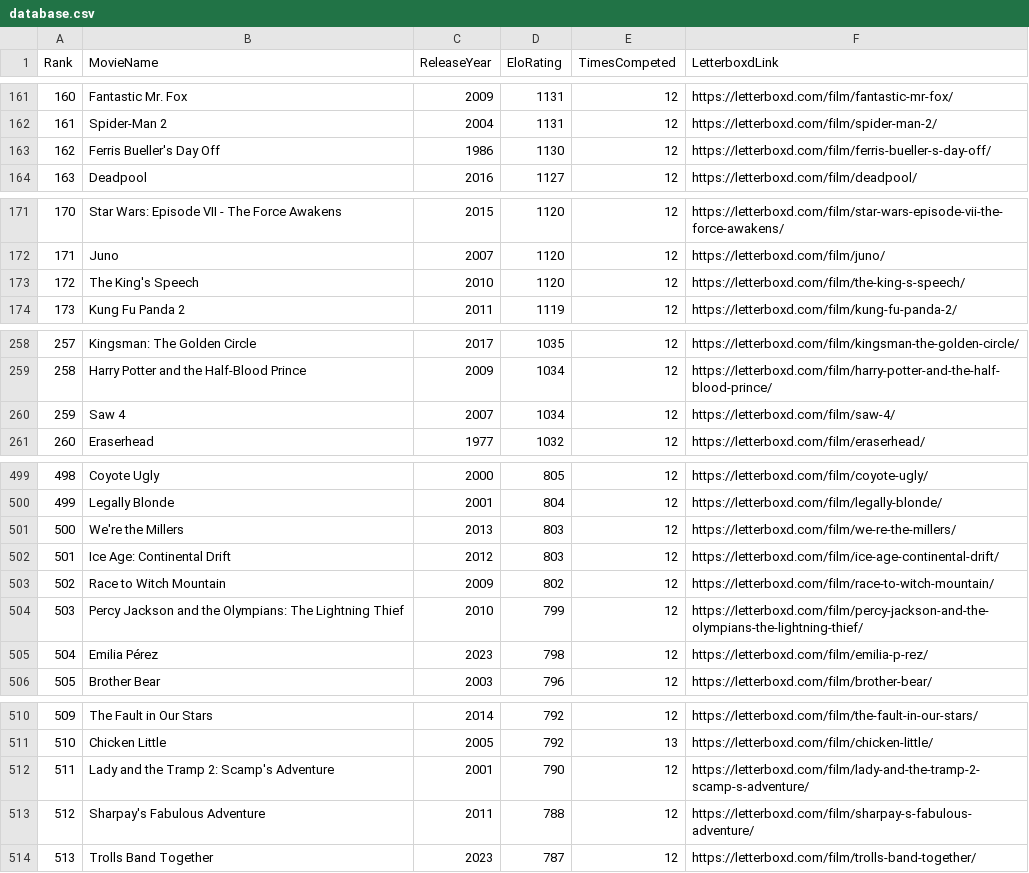
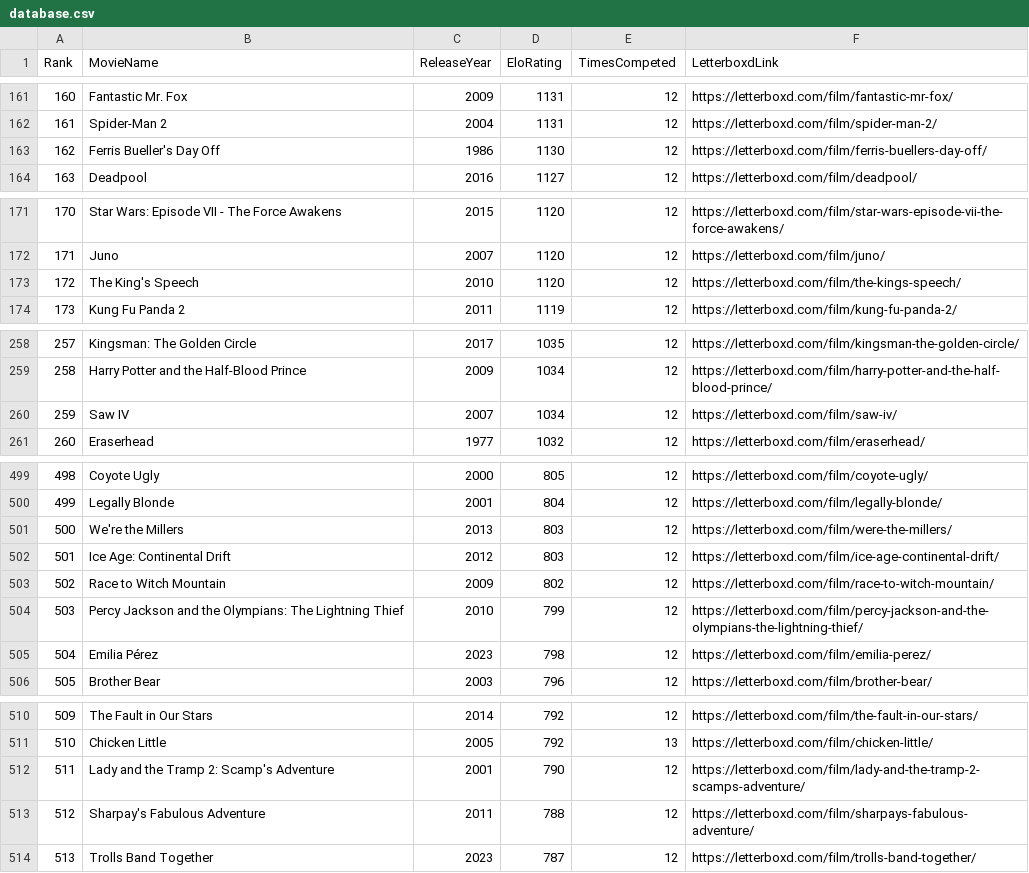
Before and after one commit to TheEverythingologist/MovieRankings, a CSV file: data/database.csv, drawn as a sheet; only a part is shown, gaps mark what is left out; the diff covers the shown part only.

Commit message:
more movie posters

```diff
--- a/data/database.csv
+++ b/data/database.csv
@@ -162,3 +162,3 @@ Rank,MovieName,ReleaseYear,EloRating,TimesCompeted,LetterboxdLink
 161,Spider-Man 2,2004,1131,12,https://letterboxd.com/film/spider-man-2/
-162,Ferris Bueller's Day Off,1986,1130,12,https://letterboxd.com/film/ferris-bueller-s-day-off/
+162,Ferris Bueller's Day Off,1986,1130,12,https://letterboxd.com/film/ferris-buellers-day-off/
 163,Deadpool,2016,1127,12,https://letterboxd.com/film/deadpool/
@@ -172,3 +172,3 @@ Rank,MovieName,ReleaseYear,EloRating,TimesCompeted,LetterboxdLink
 171,Juno,2007,1120,12,https://letterboxd.com/film/juno/
-172,The King's Speech,2010,1120,12,https://letterboxd.com/film/the-king-s-speech/
+172,The King's Speech,2010,1120,12,https://letterboxd.com/film/the-kings-speech/
 173,Kung Fu Panda 2,2011,1119,12,https://letterboxd.com/film/kung-fu-panda-2/
@@ -259,3 +259,3 @@ Rank,MovieName,ReleaseYear,EloRating,TimesCompeted,LetterboxdLink
 258,Harry Potter and the Half-Blood Prince,2009,1034,12,https://letterboxd.com/film/harry-potter-and-the-half-blood-prince/
-259,Saw 4,2007,1034,12,https://letterboxd.com/film/saw-4/
+259,Saw IV,2007,1034,12,https://letterboxd.com/film/saw-iv/
 260,Eraserhead,1977,1032,12,https://letterboxd.com/film/eraserhead/
@@ -500,3 +500,3 @@ Rank,MovieName,ReleaseYear,EloRating,TimesCompeted,LetterboxdLink
 499,Legally Blonde,2001,804,12,https://letterboxd.com/film/legally-blonde/
-500,We're the Millers,2013,803,12,https://letterboxd.com/film/we-re-the-millers/
+500,We're the Millers,2013,803,12,https://letterboxd.com/film/were-the-millers/
 501,Ice Age: Continental Drift,2012,803,12,https://letterboxd.com/film/ice-age-continental-drift/
@@ -504,3 +504,3 @@ Rank,MovieName,ReleaseYear,EloRating,TimesCompeted,LetterboxdLink
 503,Percy Jackson and the Olympians: The Lightning Thief,2010,799,12,https://letterboxd.com/film/percy-jackson-and-the-olympians-the-lightning-thief/
-504,Emilia Pérez,2023,798,12,https://letterboxd.com/film/emilia-p-rez/
+504,Emilia Pérez,2023,798,12,https://letterboxd.com/film/emilia-perez/
 505,Brother Bear,2003,796,12,https://letterboxd.com/film/brother-bear/
@@ -511,4 +511,4 @@ Rank,MovieName,ReleaseYear,EloRating,TimesCompeted,LetterboxdLink
 510,Chicken Little,2005,792,13,https://letterboxd.com/film/chicken-little/
-511,Lady and the Tramp 2: Scamp's Adventure,2001,790,12,https://letterboxd.com/film/lady-and-the-tramp-2-scamp-s-adventure/
-512,Sharpay's Fabulous Adventure,2011,788,12,https://letterboxd.com/film/sharpay-s-fabulous-adventure/
+511,Lady and the Tramp 2: Scamp's Adventure,2001,790,12,https://letterboxd.com/film/lady-and-the-tramp-2-scamps-adventure/
+512,Sharpay's Fabulous Adventure,2011,788,12,https://letterboxd.com/film/sharpays-fabulous-adventure/
 513,Trolls Band Together,2023,787,12,https://letterboxd.com/film/trolls-band-together/
```
Also changed, not shown: 18 edited cells elsewhere in this file, 13 other files.
